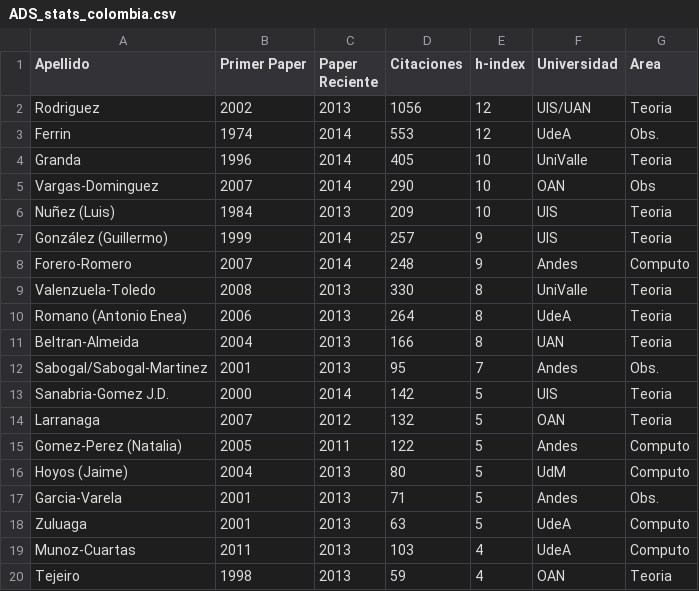
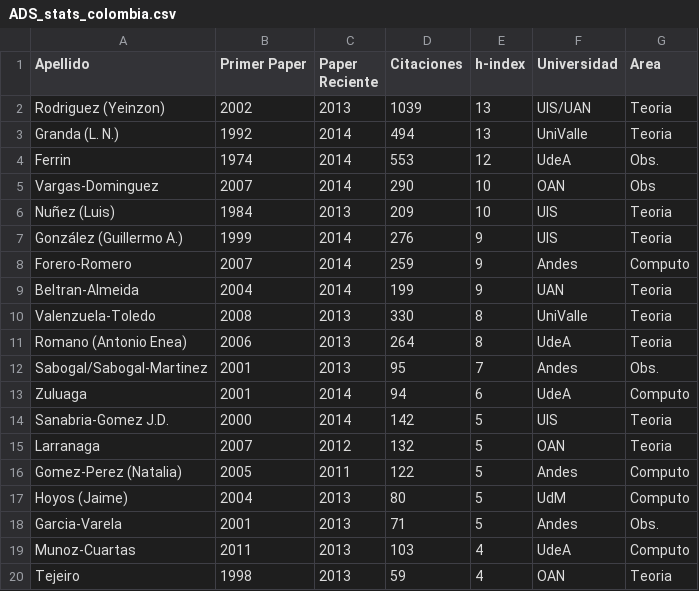
Before and after one commit to ColombianAstronomy/ProductividadAstronomica, a CSV file: ADS_stats_colombia.csv, drawn as a sheet; only a part is shown.

Commit message:
:17:

```diff
--- a/ADS_stats_colombia.csv
+++ b/ADS_stats_colombia.csv
@@ -1,13 +1,14 @@
 Apellido,Primer Paper,	Paper Reciente, Citaciones,	h-index, Universidad, Area
-Rodriguez,		2002,	2013, 1056,		12,	UIS/UAN, Teoria
+Rodriguez (Yeinzon),	2002,	2013, 1039,		13,	UIS/UAN, Teoria
+Granda (L. N.), 	1992,	2014, 494,		13,	UniValle, Teoria
 Ferrin	,		1974,	2014, 553,		12,	UdeA, Obs.
-Granda, 		1996,	2014, 405,		10,	UniValle, Teoria
 Vargas-Dominguez,	2007,	2014, 290,		10, 	OAN, Obs
 Nuñez (Luis),		1984,	2013, 209,		10,	UIS, Teoria
-González (Guillermo), 	1999,	2014, 257,		9,	UIS, Teoria
-Forero-Romero,		2007,	2014, 248,		9,	Andes, Computo
+González (Guillermo A.), 1999,	2014, 276,		9,	UIS, Teoria
+Forero-Romero,		2007,	2014, 259,		9,	Andes, Computo
+Beltran-Almeida, 	2004, 	2014, 199,		9, 	UAN, Teoria
 Valenzuela-Toledo ,	2008,	2013, 330,		8,	UniValle, Teoria
 Romano (Antonio Enea), 	2006, 	2013, 264, 		8, 	UdeA, Teoria
-Beltran-Almeida, 	2004, 	2013, 166,		8, 	UAN, Teoria
 Sabogal/Sabogal-Martinez,2001,	2013, 95,		7,	Andes, Obs.
+Zuluaga	,		2001,	2014, 94,		6,	UdeA, Computo
 Sanabria-Gomez J.D. , 	2000,	2014, 142,		5,	UIS, Teoria
@@ -17,3 +18,2 @@ Hoyos (Jaime),		2004,	2013, 80, 		5, 	UdM, Computo
 Garcia-Varela,		2001,	2013, 71,		5,	Andes, Obs.
-Zuluaga	,		2001,	2013, 63,		5,	UdeA, Computo
 Munoz-Cuartas,		2011,	2013, 103,		4,	UdeA, Computo
```
